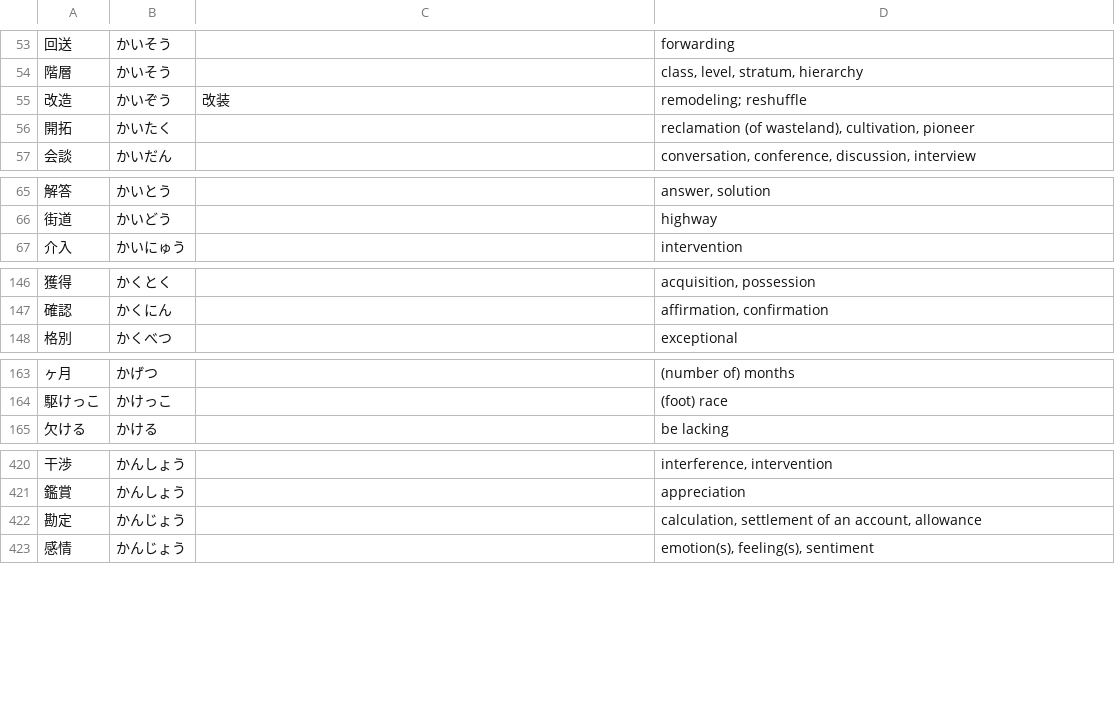
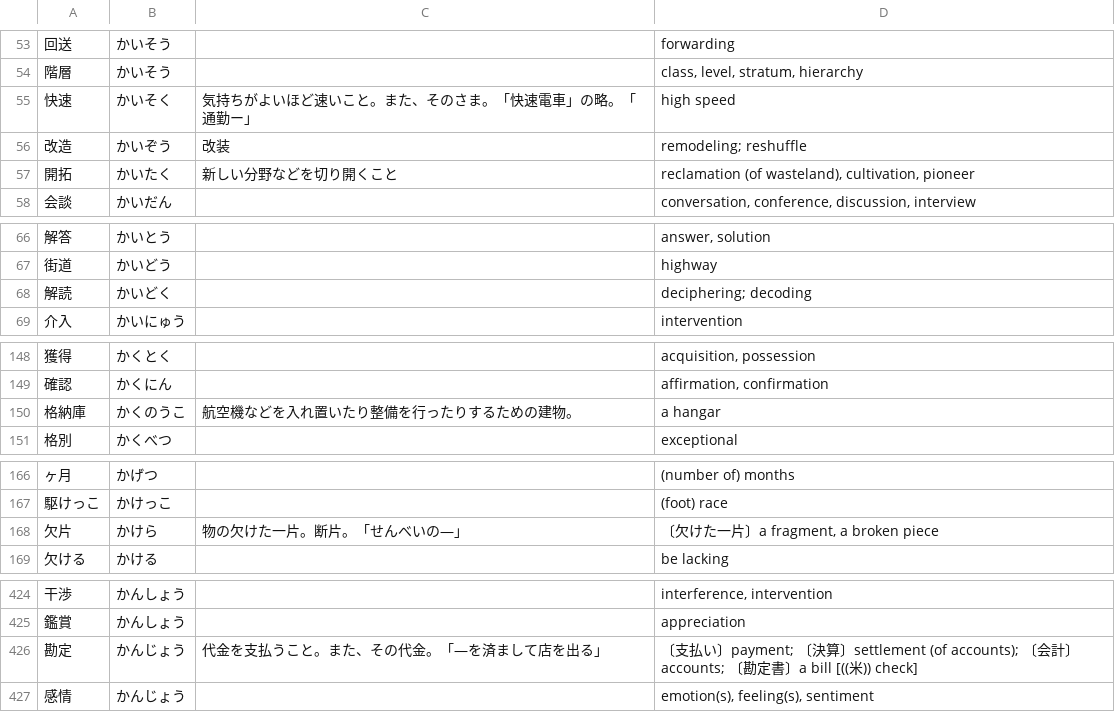
Before and after one commit to EmilRehnberg/js-for-anki, a TSV file: data/words/ka.tsv, drawn as a sheet; only a part is shown, gaps mark what is left out; the diff covers the shown part only.

```diff
--- a/data/words/ka.tsv
+++ b/data/words/ka.tsv
@@ -54,4 +54,5 @@
 階層	かいそう		class, level, stratum, hierarchy
+快速	かいそく	気持ちがよいほど速いこと。また、そのさま。「快速電車」の略。「通勤ー」	high speed
 改造	かいぞう	改装	remodeling; reshuffle
-開拓	かいたく		reclamation (of wasteland), cultivation, pioneer
+開拓	かいたく	新しい分野などを切り開くこと	reclamation (of wasteland), cultivation, pioneer
 会談	かいだん		conversation, conference, discussion, interview
@@ -66,2 +67,3 @@
 街道	かいどう		highway
+解読	かいどく		deciphering; decoding
 介入	かいにゅう		intervention
@@ -147,2 +149,3 @@
 確認	かくにん		affirmation, confirmation
+格納庫	かくのうこ	航空機などを入れ置いたり整備を行ったりするための建物。	a hangar
 格別	かくべつ		exceptional
@@ -164,2 +167,3 @@
 駆けっこ	かけっこ		(foot) race
+欠片	かけら	物の欠けた一片。断片。「せんべいの―」	〔欠けた一片〕a fragment, a broken piece
 欠ける	かける		be lacking
@@ -421,3 +425,3 @@
 鑑賞	かんしょう		appreciation
-勘定	かんじょう		calculation, settlement of an account, allowance
+勘定	かんじょう	代金を支払うこと。また、その代金。「―を済まして店を出る」	〔支払い〕payment; 〔決算〕settlement (of accounts); 〔会計〕accounts; 〔勘定書〕a bill [((米)) check]
 感情	かんじょう		emotion(s), feeling(s), sentiment
```
Also changed, not shown: 1 edited cell elsewhere in this file, data/words/ko.tsv, data/words/o.tsv, 35 other files.
